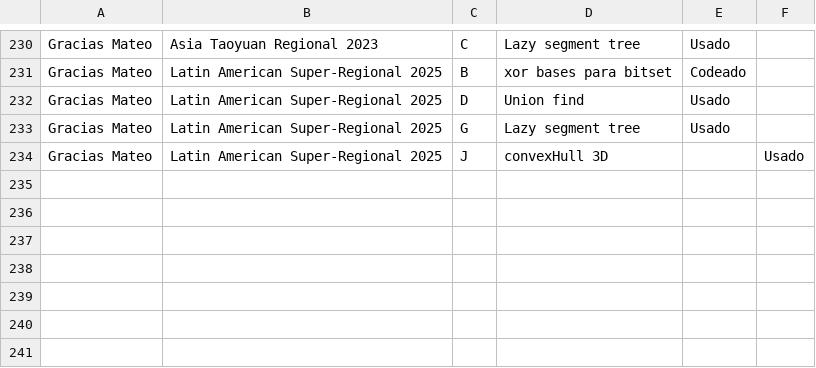
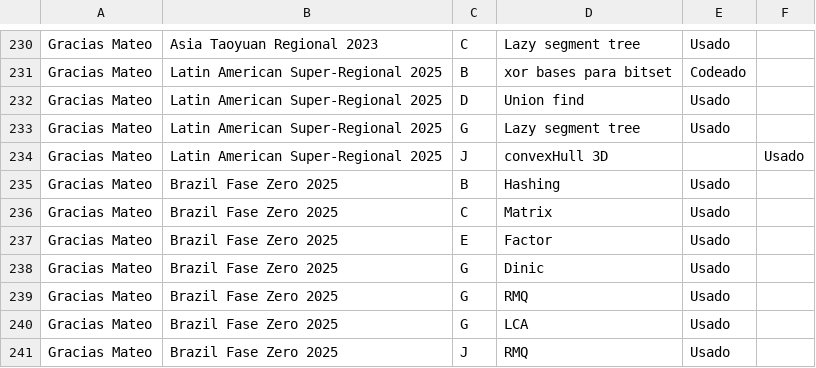
Before and after one commit to IvanRenison/ProgrammingProblems, a CSV file: .stats/CodeUsageTeams.csv, drawn as a sheet; only a part is shown, gaps mark what is left out; the diff names each change by its address in the sheet, - before the commit and + after, or states it on an @@ line.

Commit message:
Some problems of Brazil Fase Zero 2025

```diff
--- a/.stats/CodeUsageTeams.csv
+++ b/.stats/CodeUsageTeams.csv
+row 235: Gracias Mateo | Brazil Fase Zero 2025 | B | Hashing | Usado
+row 236: Gracias Mateo | Brazil Fase Zero 2025 | C | Matrix | Usado
+row 237: Gracias Mateo | Brazil Fase Zero 2025 | E | Factor | Usado
+row 238: Gracias Mateo | Brazil Fase Zero 2025 | G | Dinic | Usado
+row 239: Gracias Mateo | Brazil Fase Zero 2025 | G | RMQ | Usado
+row 240: Gracias Mateo | Brazil Fase Zero 2025 | G | LCA | Usado
+row 241: Gracias Mateo | Brazil Fase Zero 2025 | J | RMQ | Usado
```
Also changed, not shown: .stats/ContestTeams.csv, 6 other files.
